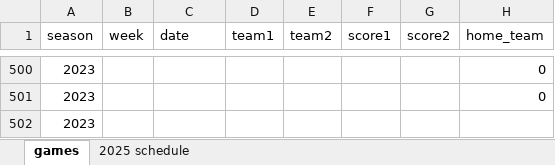
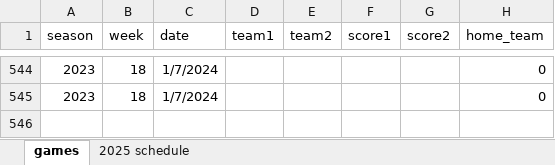
Before and after one commit to mackaveli07/DratingsClone, an Excel workbook: games.xlsx, sheet games, drawn as a sheet; only a part is shown, gaps mark what is left out; values as stored, in another font and other column widths than the file's, no borders; removed rows and columns are numbered as before the commit, all else as after; the diff covers the shown part only; the diff names each change by its address in the sheet, - before the commit and + after, or states it on an @@ line.

```diff
--- a/games.xlsx (sheet games)
+++ b/games.xlsx (sheet games)
-B544:B545 (week): (empty)
+B544:B545 (week): 18
-C544:C545 (date): (empty)
+C544:C545 (date): 1/7/2024
-row 502: 2023
```
Also changed, not shown: 62 added rows and 18 removed rows elsewhere in this sheet, sheet 2025 schedule, formulas that keep their value.
